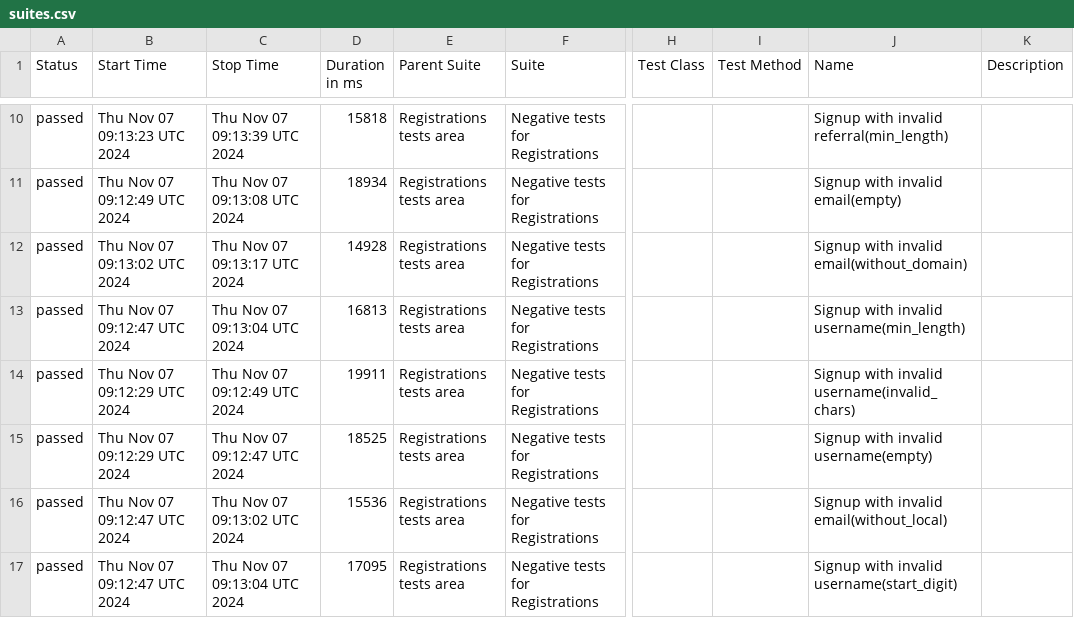
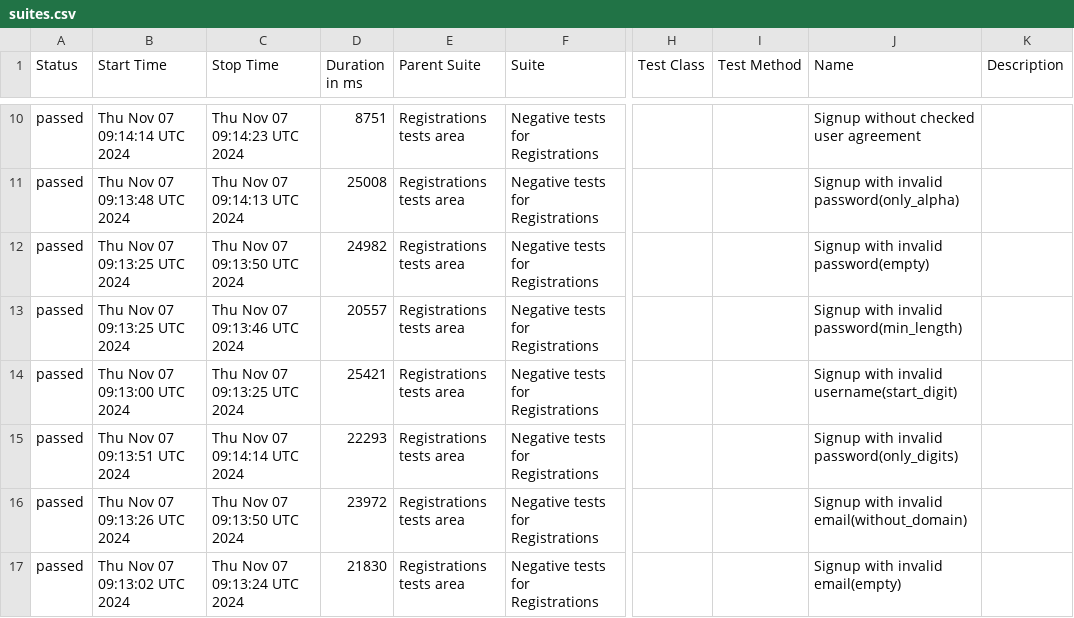
Before and after one commit to Mexriddin/cashru, a CSV file: data/suites.csv, drawn as a sheet; only a part is shown, gaps mark what is left out; the diff covers the shown part only; the diff names each change by its address in the sheet, - before the commit and + after, or states it on an @@ line.

```diff
--- a/data/suites.csv
+++ b/data/suites.csv
-B10 (Start Time): Thu Nov 07 09:13:23 UTC 2024
+B10 (Start Time): Thu Nov 07 09:14:14 UTC 2024
-C10 (Stop Time): Thu Nov 07 09:13:39 UTC 2024
+C10 (Stop Time): Thu Nov 07 09:14:23 UTC 2024
-D10 (Duration in ms): 15818
+D10 (Duration in ms): 8751
-J10 (Name): Signup with invalid referral(min_length)
+J10 (Name): Signup without checked user agreement
-B11 (Start Time): Thu Nov 07 09:12:49 UTC 2024
+B11 (Start Time): Thu Nov 07 09:13:48 UTC 2024
-C11 (Stop Time): Thu Nov 07 09:13:08 UTC 2024
+C11 (Stop Time): Thu Nov 07 09:14:13 UTC 2024
-D11 (Duration in ms): 18934
+D11 (Duration in ms): 25008
-J11 (Name): Signup with invalid email(empty)
+J11 (Name): Signup with invalid password(only_alpha)
-B12 (Start Time): Thu Nov 07 09:13:02 UTC 2024
+B12 (Start Time): Thu Nov 07 09:13:25 UTC 2024
-C12 (Stop Time): Thu Nov 07 09:13:17 UTC 2024
+C12 (Stop Time): Thu Nov 07 09:13:50 UTC 2024
-D12 (Duration in ms): 14928
+D12 (Duration in ms): 24982
-J12 (Name): Signup with invalid email(without_domain)
+J12 (Name): Signup with invalid password(empty)
-B13 (Start Time): Thu Nov 07 09:12:47 UTC 2024
+B13 (Start Time): Thu Nov 07 09:13:25 UTC 2024
-C13 (Stop Time): Thu Nov 07 09:13:04 UTC 2024
+C13 (Stop Time): Thu Nov 07 09:13:46 UTC 2024
-D13 (Duration in ms): 16813
+D13 (Duration in ms): 20557
-J13 (Name): Signup with invalid username(min_length)
+J13 (Name): Signup with invalid password(min_length)
-B14 (Start Time): Thu Nov 07 09:12:29 UTC 2024
+B14 (Start Time): Thu Nov 07 09:13:00 UTC 2024
-C14 (Stop Time): Thu Nov 07 09:12:49 UTC 2024
+C14 (Stop Time): Thu Nov 07 09:13:25 UTC 2024
-D14 (Duration in ms): 19911
+D14 (Duration in ms): 25421
-J14 (Name): Signup with invalid username(invalid_chars)
+J14 (Name): Signup with invalid username(start_digit)
-B15 (Start Time): Thu Nov 07 09:12:29 UTC 2024
+B15 (Start Time): Thu Nov 07 09:13:51 UTC 2024
-C15 (Stop Time): Thu Nov 07 09:12:47 UTC 2024
+C15 (Stop Time): Thu Nov 07 09:14:14 UTC 2024
-D15 (Duration in ms): 18525
+D15 (Duration in ms): 22293
-J15 (Name): Signup with invalid username(empty)
+J15 (Name): Signup with invalid password(only_digits)
-B16 (Start Time): Thu Nov 07 09:12:47 UTC 2024
+B16 (Start Time): Thu Nov 07 09:13:26 UTC 2024
-C16 (Stop Time): Thu Nov 07 09:13:02 UTC 2024
+C16 (Stop Time): Thu Nov 07 09:13:50 UTC 2024
-D16 (Duration in ms): 15536
+D16 (Duration in ms): 23972
-J16 (Name): Signup with invalid email(without_local)
+J16 (Name): Signup with invalid email(without_domain)
-B17 (Start Time): Thu Nov 07 09:12:47 UTC 2024
+B17 (Start Time): Thu Nov 07 09:13:02 UTC 2024
-C17 (Stop Time): Thu Nov 07 09:13:04 UTC 2024
+C17 (Stop Time): Thu Nov 07 09:13:24 UTC 2024
-D17 (Duration in ms): 17095
+D17 (Duration in ms): 21830
-J17 (Name): Signup with invalid username(start_digit)
+J17 (Name): Signup with invalid email(empty)
```
Also changed, not shown: 35 edited cells elsewhere in this file, 48 other files.
